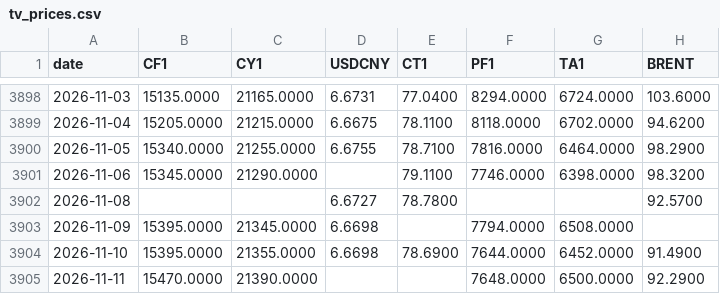
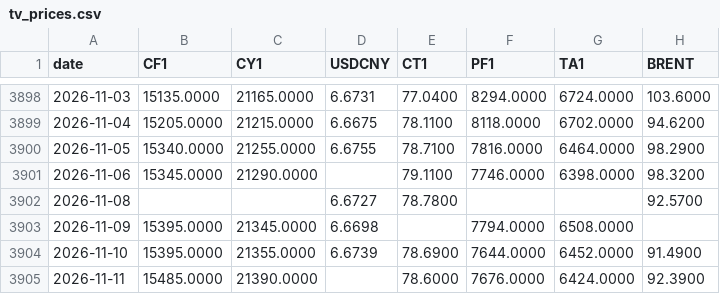
Before and after one commit to BMR-Com/Brazil--trade, a CSV file: data/china/tv_prices.csv, drawn as a sheet; only a part is shown, gaps mark what is left out.

Commit message:
data: China cotton 2026-11-11

```diff
--- a/data/china/tv_prices.csv
+++ b/data/china/tv_prices.csv
@@ -3903,3 +3903,3 @@ date,CF1,CY1,USDCNY,CT1,PF1,TA1,BRENT
 2026-11-09,15395.0000,21345.0000,6.6698,,7794.0000,6508.0000,
-2026-11-10,15395.0000,21355.0000,6.6698,78.6900,7644.0000,6452.0000,91.4900
-2026-11-11,15470.0000,21390.0000,,,7648.0000,6500.0000,92.2900
+2026-11-10,15395.0000,21355.0000,6.6739,78.6900,7644.0000,6452.0000,91.4900
+2026-11-11,15485.0000,21390.0000,,78.6000,7676.0000,6424.0000,92.3900
```
Also changed, not shown: 4 other files.
